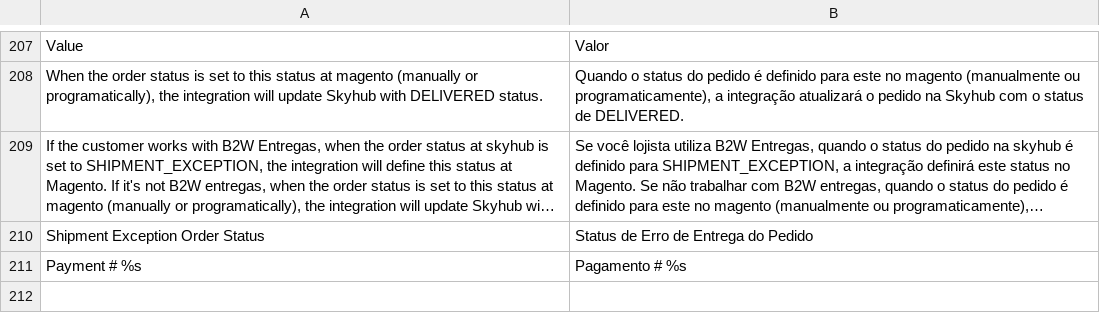
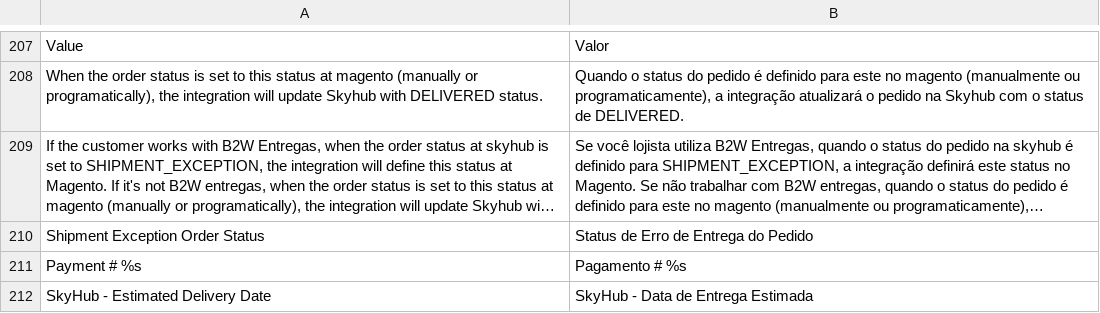
Before and after one commit to bittools/skyhub-magento1, a CSV file: src/app/locale/pt_BR/BSeller/SkyHub.csv, drawn as a sheet; only a part is shown, gaps mark what is left out; long unchanged cells end in …; the diff names each change by its address in the sheet, - before the commit and + after, or states it on an @@ line.

Commit message:
ON-13138 - Show estimated delivery date in admin view order when exists

```diff
--- a/src/app/locale/pt_BR/BSeller/SkyHub.csv
+++ b/src/app/locale/pt_BR/BSeller/SkyHub.csv
+row 212: SkyHub - Estimated Delivery Date | SkyHub - Data de Entrega Estimada
```
Also changed, not shown: 3 other files.
